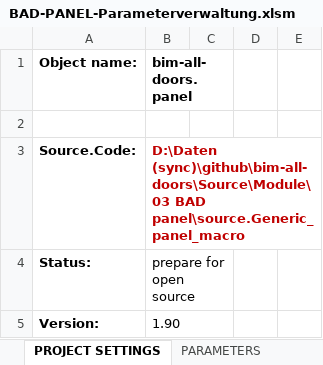
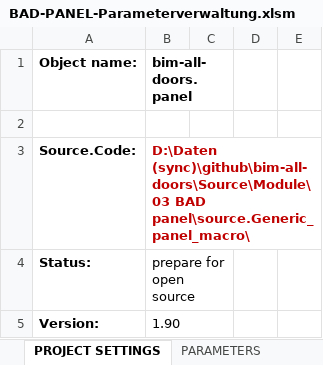
Before and after one commit to runxel/bim-all-doors, an Excel workbook: Source/Module/03 BAD panel/BAD03.parameters/BAD-PANEL-Parameterverwaltung.xlsm, sheet PROJECT SETTINGS, drawn as a sheet; only a part is shown; values as stored, in another font and other column widths than the file's, no borders; charts and pictures not drawn; the diff names each change by its address in the sheet, - before the commit and + after, or states it on an @@ line.

```diff
--- a/Source/Module/03 BAD panel/BAD03.parameters/BAD-PANEL-Parameterverwaltung.xlsm (sheet PROJECT SETTINGS)
+++ b/Source/Module/03 BAD panel/BAD03.parameters/BAD-PANEL-Parameterverwaltung.xlsm (sheet PROJECT SETTINGS)
-B3 (bim-all-doors.panel): …(sync)\github\bim-all-doors\Source\Module\03 BAD panel\source.Generic_panel_macro
+B3 (bim-all-doors.panel): …(sync)\github\bim-all-doors\Source\Module\03 BAD panel\source.Generic_panel_macro\
```
Also changed, not shown: charts or pictures, Source/Module/04 BAD hinge dormakaba/BAD04.dk.parameters/BAD-HINGE_BTS-Parameterverwaltung.xlsm, Source/Module/04 BAD hinge/BAD04.parameters/BAD-HINGE-Parameterverwaltung.xlsm, 23 other files.
